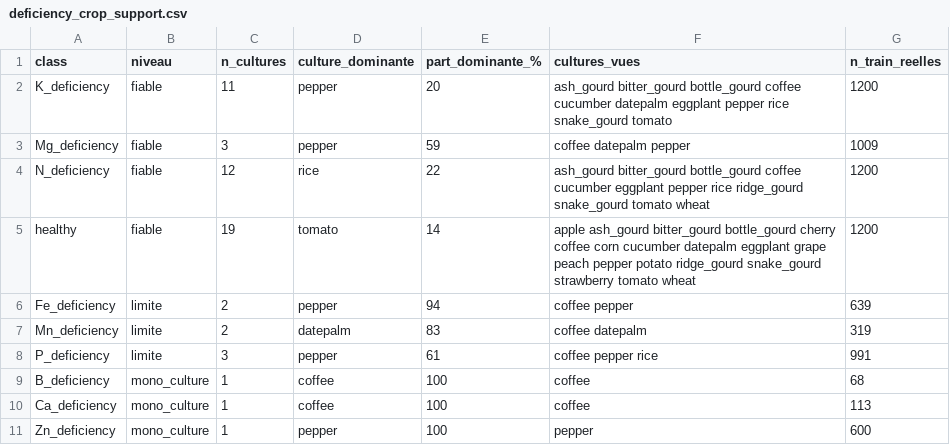
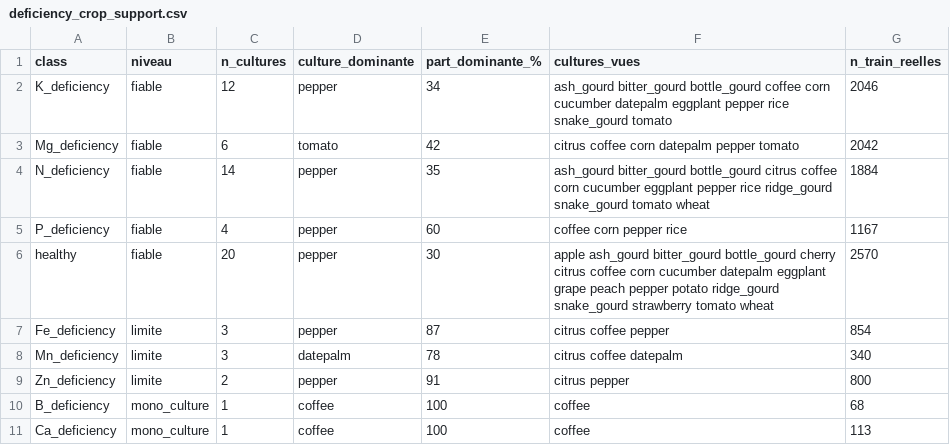
Before and after one commit to MaisseneJradi/AgrIA, a CSV file: docs/deficiency_crop_support.csv, drawn as a sheet.

```diff
--- a/docs/deficiency_crop_support.csv
+++ b/docs/deficiency_crop_support.csv
@@ -1,11 +1,11 @@
 class,niveau,n_cultures,culture_dominante,part_dominante_%,cultures_vues,n_train_reelles
-K_deficiency,fiable,11,pepper,20,ash_gourd bitter_gourd bottle_gourd coffee cucumber datepalm eggplant pepper rice snake_gourd tomato,1200
-Mg_deficiency,fiable,3,pepper,59,coffee datepalm pepper,1009
-N_deficiency,fiable,12,rice,22,ash_gourd bitter_gourd bottle_gourd coffee cucumber eggplant pepper rice ridge_gourd snake_gourd tomato wheat,1200
-healthy,fiable,19,tomato,14,apple ash_gourd bitter_gourd bottle_gourd cherry coffee corn cucumber datepalm eggplant grape peach pepper potato ridge_gourd snake_gourd strawberry tomato wheat,1200
-Fe_deficiency,limite,2,pepper,94,coffee pepper,639
-Mn_deficiency,limite,2,datepalm,83,coffee datepalm,319
-P_deficiency,limite,3,pepper,61,coffee pepper rice,991
+K_deficiency,fiable,12,pepper,34,ash_gourd bitter_gourd bottle_gourd coffee corn cucumber datepalm eggplant pepper rice snake_gourd tomato,2046
+Mg_deficiency,fiable,6,tomato,42,citrus coffee corn datepalm pepper tomato,2042
+N_deficiency,fiable,14,pepper,35,ash_gourd bitter_gourd bottle_gourd citrus coffee corn cucumber eggplant pepper rice ridge_gourd snake_gourd tomato wheat,1884
+P_deficiency,fiable,4,pepper,60,coffee corn pepper rice,1167
+healthy,fiable,20,pepper,30,apple ash_gourd bitter_gourd bottle_gourd cherry citrus coffee corn cucumber datepalm eggplant grape peach pepper potato ridge_gourd snake_gourd strawberry tomato wheat,2570
+Fe_deficiency,limite,3,pepper,87,citrus coffee pepper,854
+Mn_deficiency,limite,3,datepalm,78,citrus coffee datepalm,340
+Zn_deficiency,limite,2,pepper,91,citrus pepper,800
 B_deficiency,mono_culture,1,coffee,100,coffee,68
 Ca_deficiency,mono_culture,1,coffee,100,coffee,113
-Zn_deficiency,mono_culture,1,pepper,100,pepper,600
```
Also changed, not shown: docs/extra_class_mapping.csv, docs/removed_images.csv, 5 other files.
